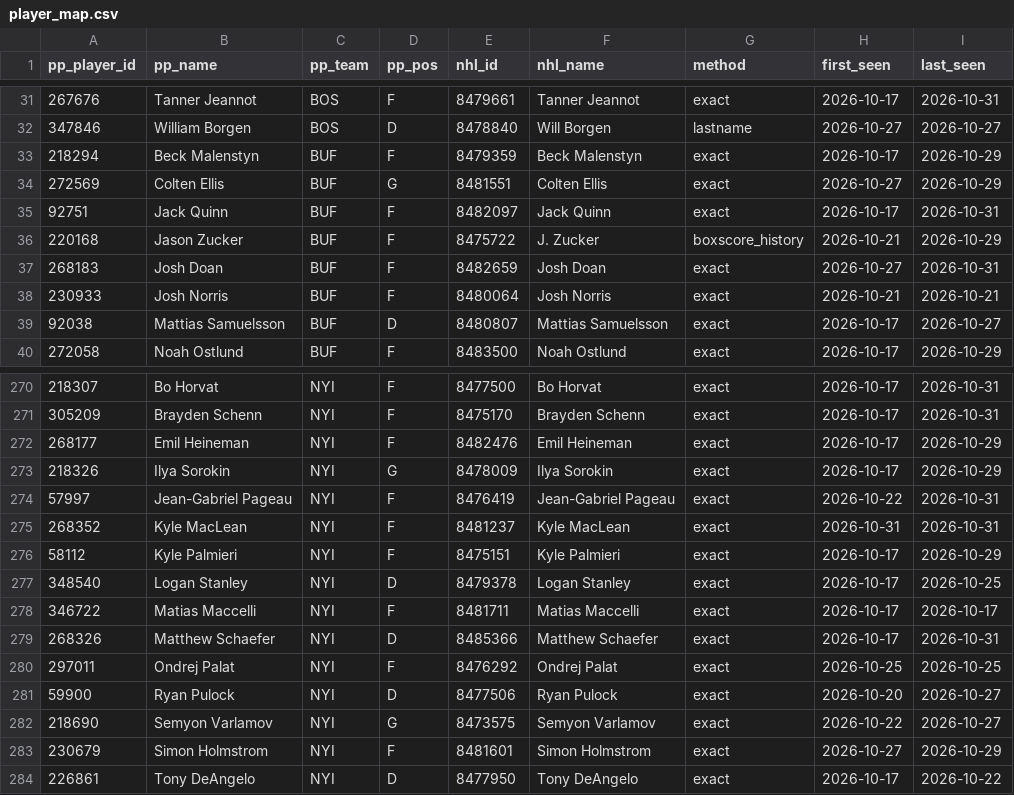
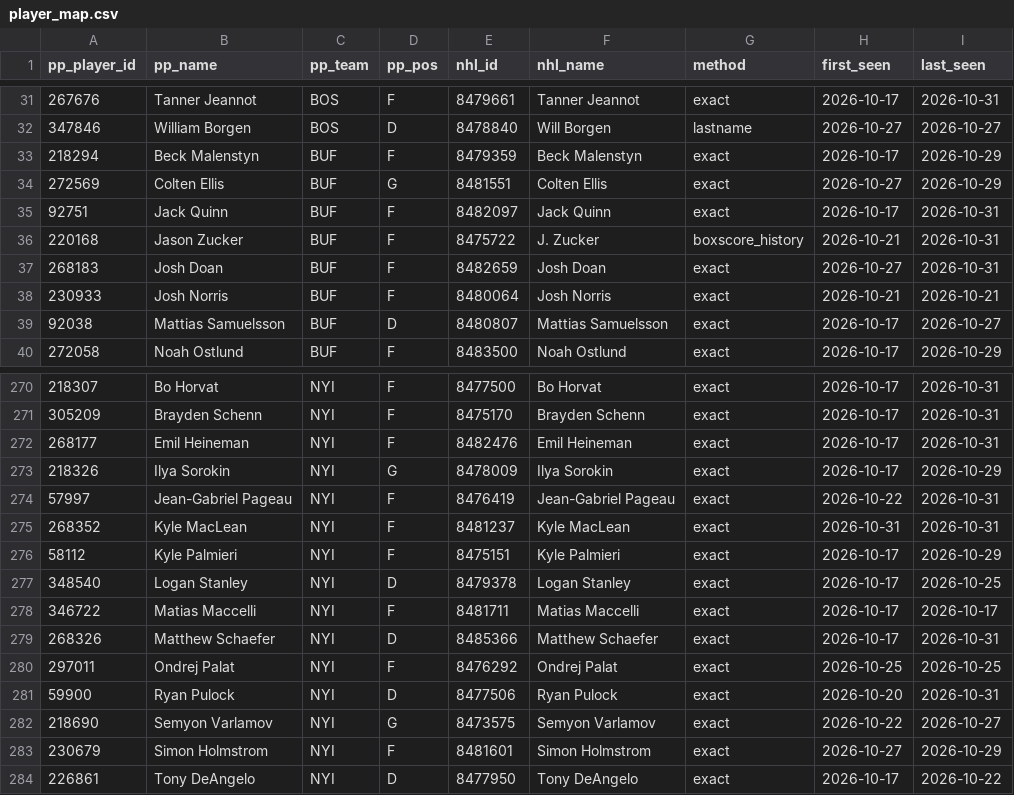
Before and after one commit to mileswilliams08/NHL-prop-model, a CSV file: data/player_map.csv, drawn as a sheet; only a part is shown, gaps mark what is left out.

```diff
--- a/data/player_map.csv
+++ b/data/player_map.csv
@@ -35,3 +35,3 @@ pp_player_id,pp_name,pp_team,pp_pos,nhl_id,nhl_name,method,first_seen,last_seen
 92751,Jack Quinn,BUF,F,8482097,Jack Quinn,exact,2026-10-17,2026-10-31
-220168,Jason Zucker,BUF,F,8475722,J. Zucker,boxscore_history,2026-10-21,2026-10-29
+220168,Jason Zucker,BUF,F,8475722,J. Zucker,boxscore_history,2026-10-21,2026-10-31
 268183,Josh Doan,BUF,F,8482659,Josh Doan,exact,2026-10-27,2026-10-31
@@ -271,3 +271,3 @@ pp_player_id,pp_name,pp_team,pp_pos,nhl_id,nhl_name,method,first_seen,last_seen
 305209,Brayden Schenn,NYI,F,8475170,Brayden Schenn,exact,2026-10-17,2026-10-31
-268177,Emil Heineman,NYI,F,8482476,Emil Heineman,exact,2026-10-17,2026-10-29
+268177,Emil Heineman,NYI,F,8482476,Emil Heineman,exact,2026-10-17,2026-10-31
 218326,Ilya Sorokin,NYI,G,8478009,Ilya Sorokin,exact,2026-10-17,2026-10-29
@@ -280,3 +280,3 @@ pp_player_id,pp_name,pp_team,pp_pos,nhl_id,nhl_name,method,first_seen,last_seen
 297011,Ondrej Palat,NYI,F,8476292,Ondrej Palat,exact,2026-10-25,2026-10-25
-59900,Ryan Pulock,NYI,D,8477506,Ryan Pulock,exact,2026-10-20,2026-10-27
+59900,Ryan Pulock,NYI,D,8477506,Ryan Pulock,exact,2026-10-20,2026-10-31
 218690,Semyon Varlamov,NYI,G,8473575,Semyon Varlamov,exact,2026-10-22,2026-10-27
```
Also changed, not shown: 4 other files.
